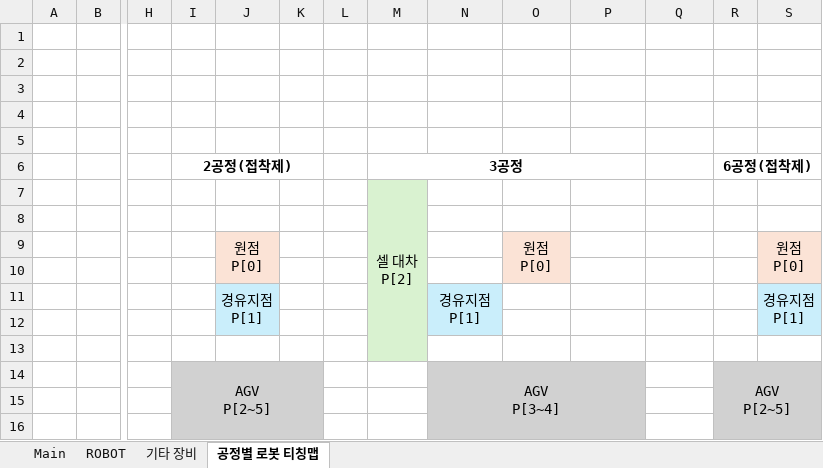
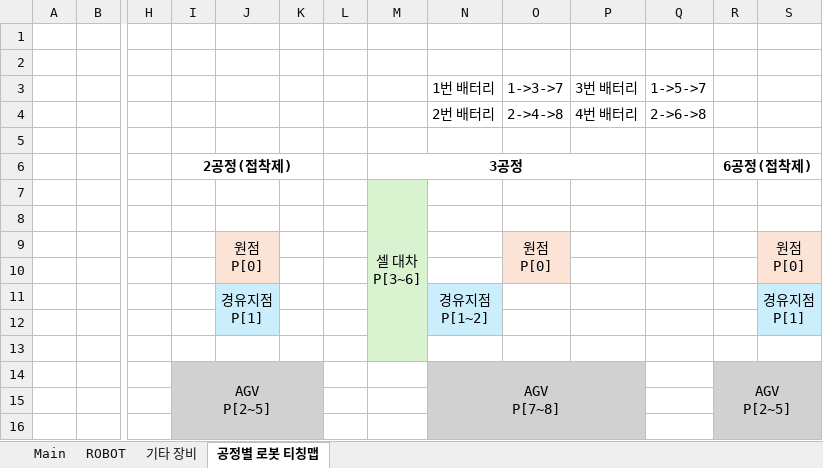
Before and after one commit to ye-ji-choe/Project-Second, an Excel workbook: PLC/IO List.xlsx, sheet 공정별 로봇 티칭맵, drawn as a sheet; only a part is shown, gaps mark what is left out; values as stored, in another font and other column widths than the file's, no borders; rows hold the shown columns only; ↵ is a line break in a cell; the diff covers the shown part only; the diff names each change by its address in the sheet, - before the commit and + after, or states it on an @@ line.

```diff
--- a/PLC/IO List.xlsx (sheet 공정별 로봇 티칭맵)
+++ b/PLC/IO List.xlsx (sheet 공정별 로봇 티칭맵)
-row 3: (empty)
+row 3:  |  |  |  |  |  |  |  | 1번 배터리 | 1->3->7 | 3번 배터리 | 1->5->7
-row 4: (empty)
+row 4:  |  |  |  |  |  |  |  | 2번 배터리 | 2->4->8 | 4번 배터리 | 2->6->8
-M7: 셀 대차 ↵ P[2]
+M7: 셀 대차 ↵ P[3~6]
-N11 (1번 배터리): 경유지점 ↵ P[1]
+N11 (1번 배터리): 경유지점 ↵ P[1~2]
-N14 (1번 배터리): AGV ↵ P[3~4]
+N14 (1번 배터리): AGV ↵ P[7~8]
```
Also changed, not shown: 7 added rows, 1 removed row, 3 edited cells and merged cells elsewhere in this sheet, 14 other files.
